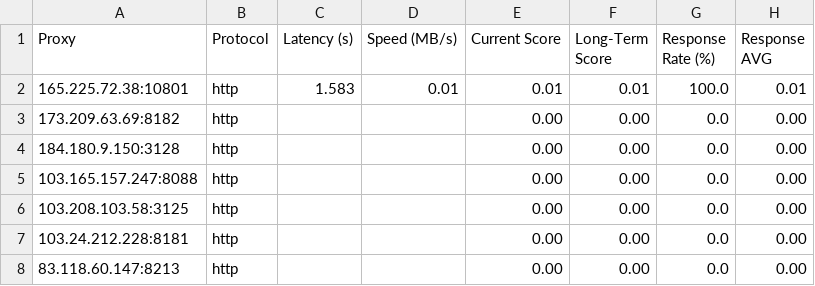
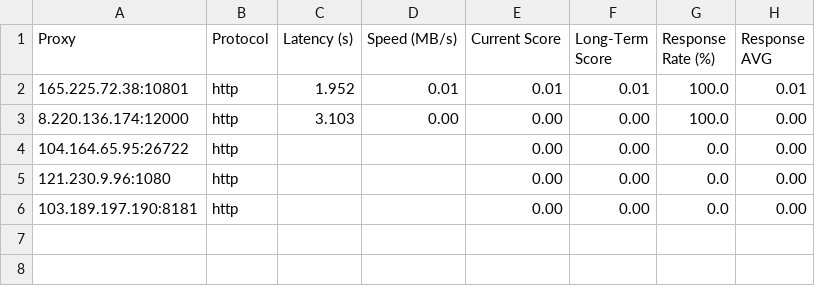
Before and after one commit to MuRongPIG/Proxy-Master, a CSV file: Output/proxy_benchmark_results.csv, drawn as a sheet.

```diff
--- a/Output/proxy_benchmark_results.csv
+++ b/Output/proxy_benchmark_results.csv
@@ -1,8 +1,6 @@
 Proxy,Protocol,Latency (s),Speed (MB/s),Current Score,Long-Term Score,Response Rate (%),Response AVG
-165.225.72.38:10801,http,1.583,0.01,0.01,0.01,100.0,0.01
-173.209.63.69:8182,http,,,0.00,0.00,0.0,0.00
-184.180.9.150:3128,http,,,0.00,0.00,0.0,0.00
-103.165.157.247:8088,http,,,0.00,0.00,0.0,0.00
-103.208.103.58:3125,http,,,0.00,0.00,0.0,0.00
-103.24.212.228:8181,http,,,0.00,0.00,0.0,0.00
-83.118.60.147:8213,http,,,0.00,0.00,0.0,0.00
+165.225.72.38:10801,http,1.952,0.01,0.01,0.01,100.0,0.01
+8.220.136.174:12000,http,3.103,0.00,0.00,0.00,100.0,0.00
+104.164.65.95:26722,http,,,0.00,0.00,0.0,0.00
+121.230.9.96:1080,http,,,0.00,0.00,0.0,0.00
+103.189.197.190:8181,http,,,0.00,0.00,0.0,0.00
```
Also changed, not shown: Output/proxy_history.csv, 4 other files.
